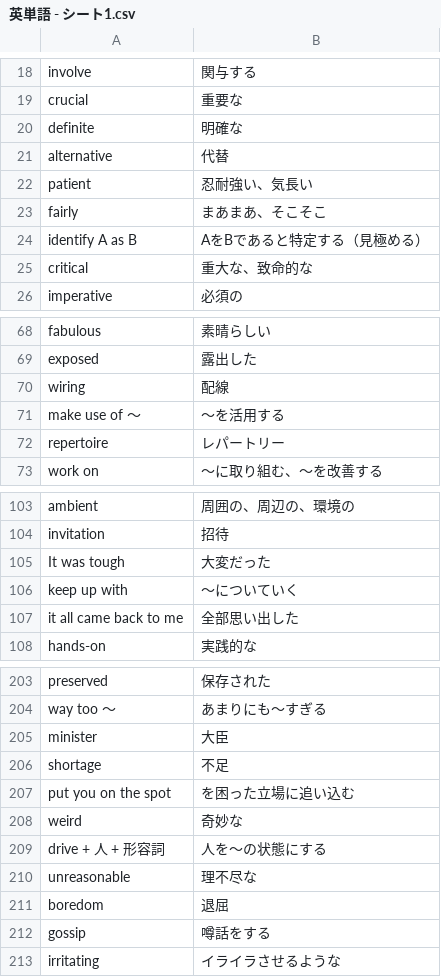
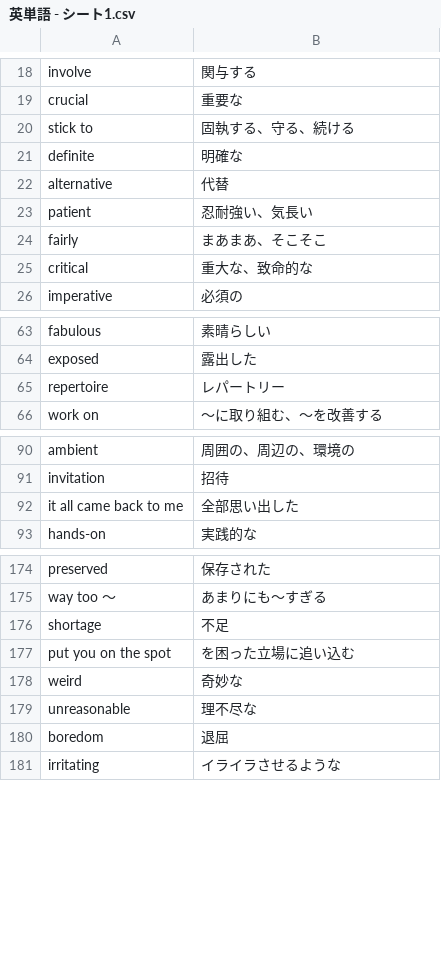
Before and after one commit to reichii2525/my-english-quiz, a CSV file: 英単語 - シート1.csv, drawn as a sheet; only a part is shown, gaps mark what is left out; the diff covers the shown part only.

```diff
--- a/英単語 - シート1.csv
+++ b/英単語 - シート1.csv
@@ -19,2 +19,3 @@ involve,関与する
 crucial,重要な
+stick to,固執する、守る、続ける
 definite,明確な
@@ -23,3 +24,2 @@ patient,忍耐強い、気長い
 fairly,まあまあ、そこそこ
-identify A as B,AをBであると特定する（見極める）
 critical,重大な、致命的な
@@ -69,4 +64,2 @@ fabulous,素晴らしい
 exposed,露出した
-wiring,配線
-make use of ～,～を活用する
 repertoire,レパートリー
@@ -104,4 +91,2 @@ ambient,周囲の、周辺の、環境の
 invitation,招待
-It was tough,大変だった
-keep up with,～についていく
 it all came back to me,全部思い出した
@@ -204,3 +175,2 @@ preserved,保存された
 way too ～,あまりにも～すぎる
-minister,大臣
 shortage,不足
@@ -208,6 +178,4 @@ put you on the spot,を困った立場に追い込む
 weird,奇妙な
-drive + 人 + 形容詞,人を～の状態にする
 unreasonable,理不尽な
 boredom,退屈
-gossip,噂話をする
 irritating,イライラさせるような
```
Also changed, not shown: 14 added rows and 33 removed rows elsewhere in this file.
